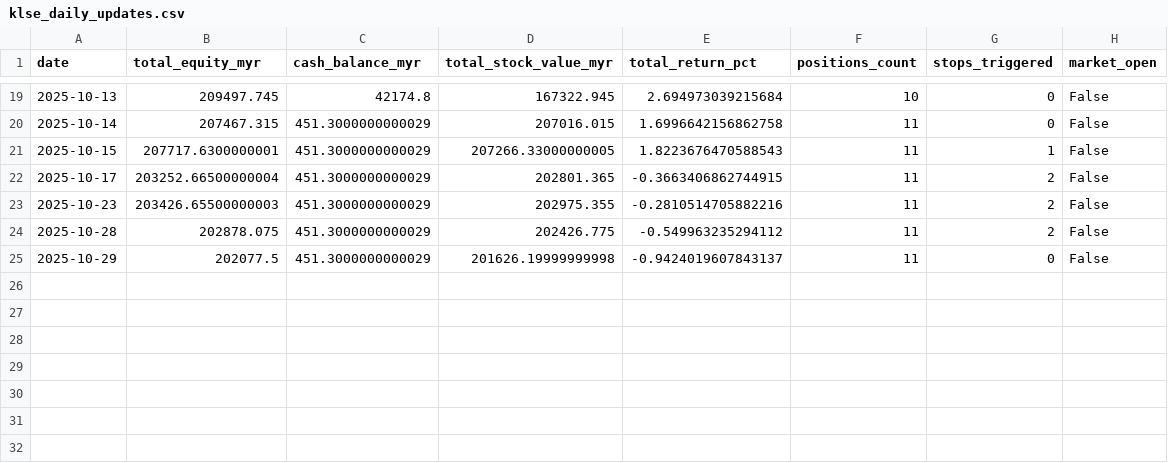
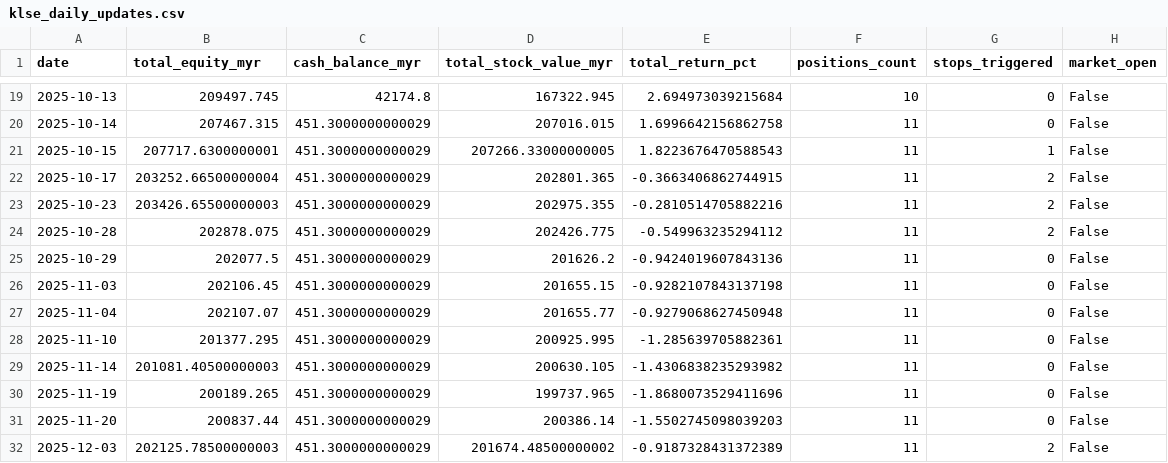
Before and after one commit to kosiew/ChatGPT-Micro-Cap-Experiment, a CSV file: KLSE_System/klse_daily_updates.csv, drawn as a sheet; only a part is shown, gaps mark what is left out.

```diff
--- a/KLSE_System/klse_daily_updates.csv
+++ b/KLSE_System/klse_daily_updates.csv
@@ -24,2 +24,9 @@ date,total_equity_myr,cash_balance_myr,total_stock_value_myr,total_return_pct,po
 2025-10-28,202878.075,451.3000000000029,202426.775,-0.549963235294112,11,2,False
-2025-10-29,202077.5,451.3000000000029,201626.19999999998,-0.9424019607843137,11,0,False
+2025-10-29,202077.5,451.3000000000029,201626.2,-0.9424019607843136,11,0,False
+2025-11-03,202106.45,451.3000000000029,201655.15,-0.9282107843137198,11,0,False
+2025-11-04,202107.07,451.3000000000029,201655.77,-0.9279068627450948,11,0,False
+2025-11-10,201377.295,451.3000000000029,200925.995,-1.285639705882361,11,0,False
+2025-11-14,201081.40500000003,451.3000000000029,200630.105,-1.4306838235293982,11,0,False
+2025-11-19,200189.265,451.3000000000029,199737.965,-1.8680073529411696,11,0,False
+2025-11-20,200837.44,451.3000000000029,200386.14,-1.5502745098039203,11,0,False
+2025-12-03,202125.78500000003,451.3000000000029,201674.48500000002,-0.9187328431372389,11,2,False
```
Also changed, not shown: KLSE_System/klse_performance_log.csv, 14 other files.
